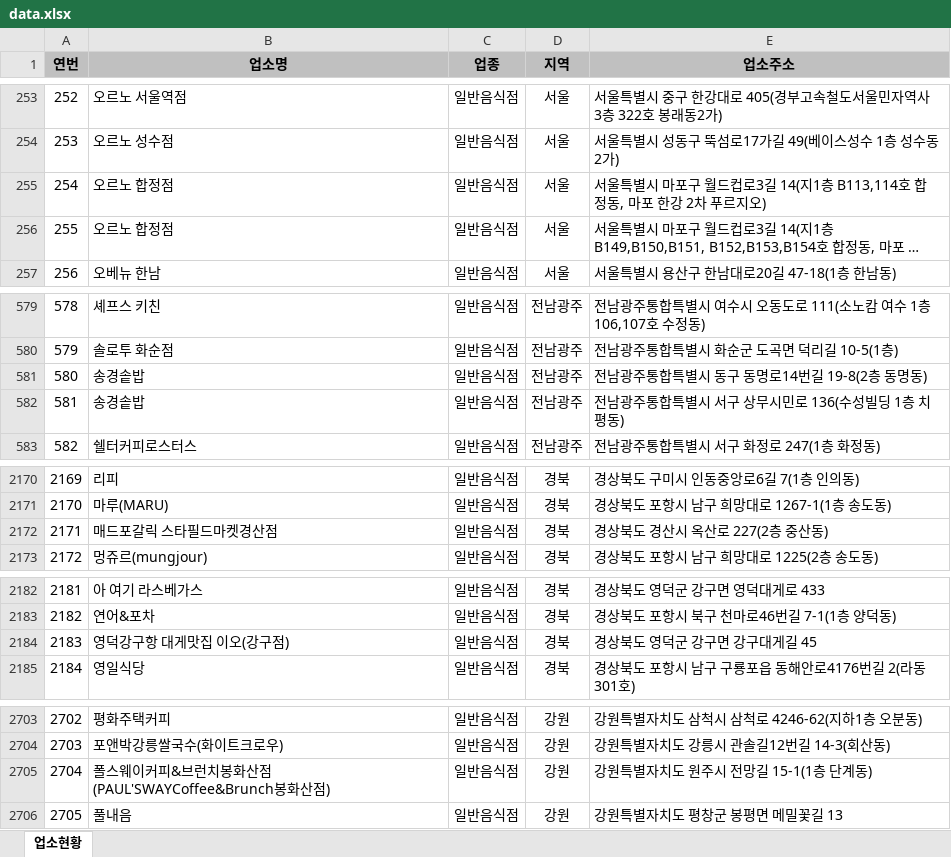
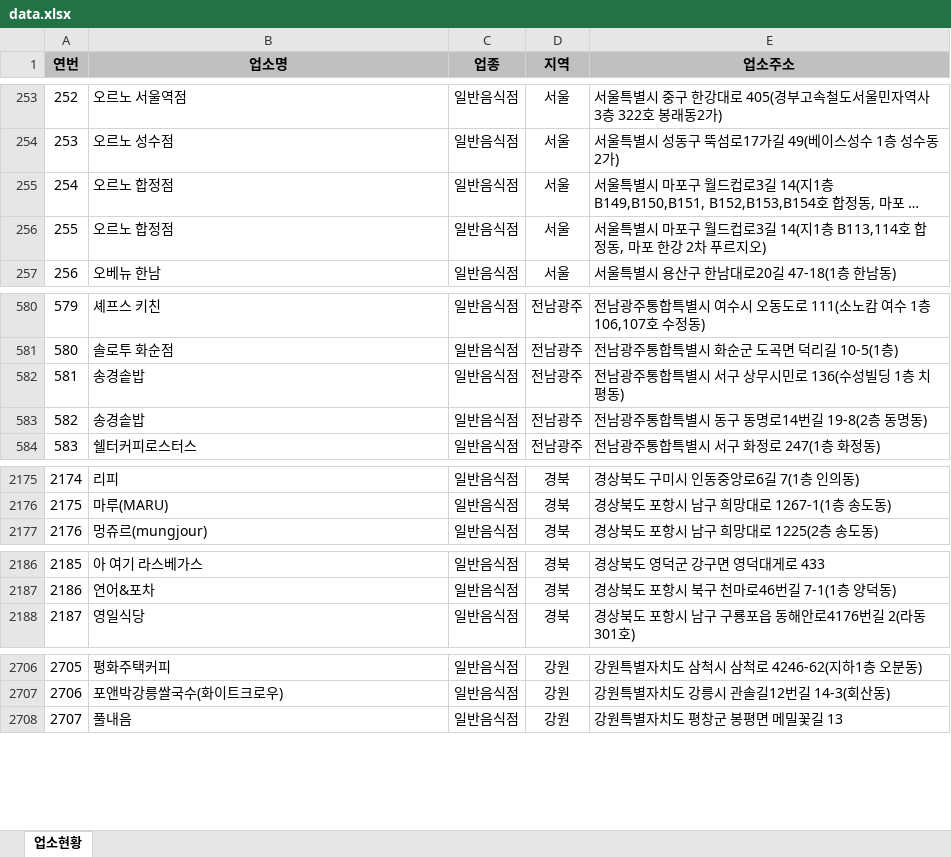
Before and after one commit to mumuabba/mumu_search, an Excel workbook: data.xlsx, sheet 업소현황, drawn as a sheet; only a part is shown, gaps mark what is left out; long unchanged cells end in …; values as stored, in another font and other column widths than the file's, no borders; removed rows and columns are numbered as before the commit, all else as after; the diff covers the shown part only; the diff names each change by its address in the sheet, - before the commit and + after, or states it on an @@ line.

```diff
--- a/data.xlsx (sheet 업소현황)
+++ b/data.xlsx (sheet 업소현황)
@@ column A (연번) renumbered from row 255 down @@
@@ row 255 moved to row 256: 255 @@
@@ row 581 moved to row 583: 582 @@
-row 2172: 2171 | 매드포갈릭 스타필드마켓경산점 | 일반음식점 | 경북 | 경상북도 경산시 옥산로 227(2층 중산동)
-row 2184: 2183 | 영덕강구항 대게맛집 이오(강구점) | 일반음식점 | 경북 | 경상북도 영덕군 강구면 강구대게길 45
-row 2705: 2704 | 폴스웨이커피&브런치봉화산점(PAUL'SWAYCoffee&Brunch봉화산점) | 일반음식점 | 강원 | 강원특별자치도 원주시 전망길 15-1(1층 단계동)
```
Also changed, not shown: 5 added rows and 1 moved row elsewhere in this sheet, 2 other files.
